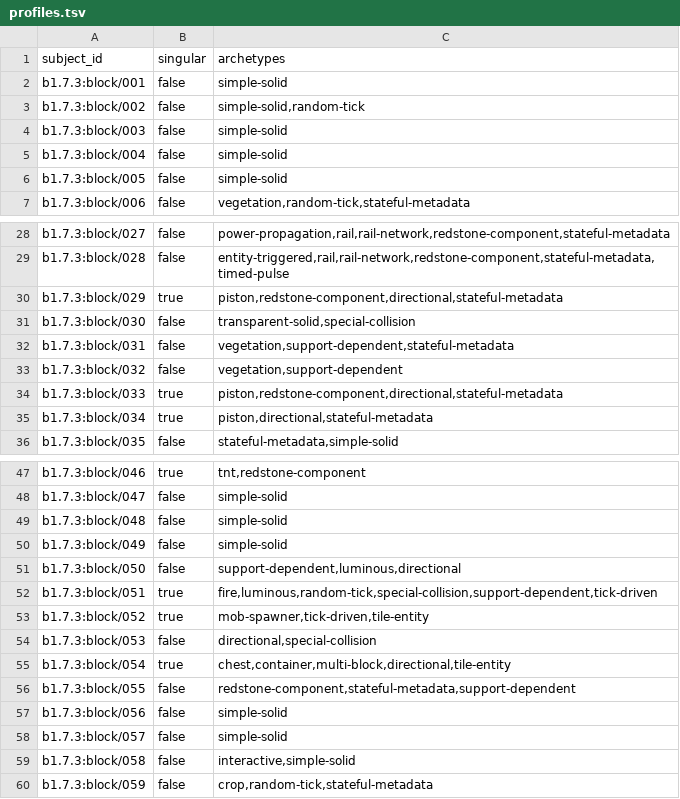
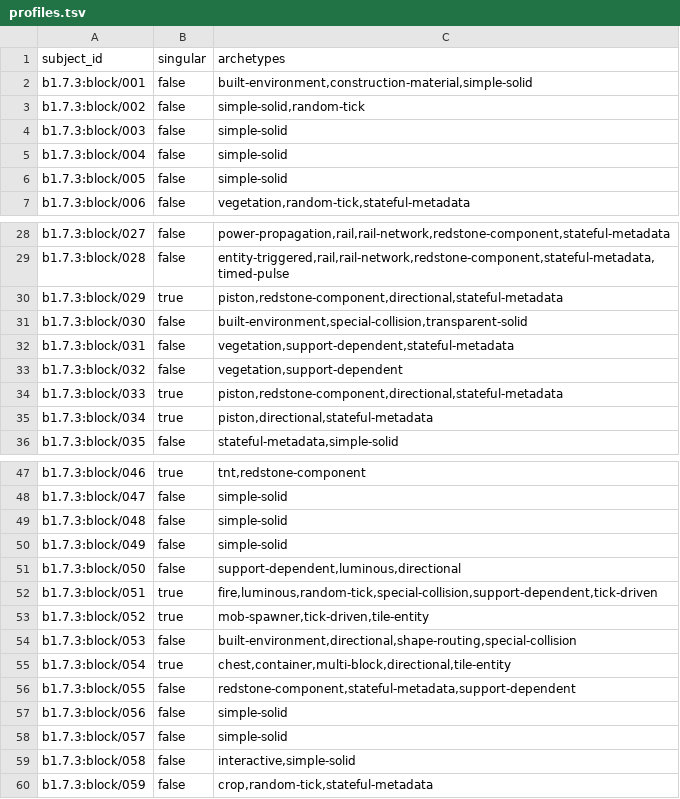
Before and after one commit to lucasrgt/Worldline, a TSV file: behavior/functional-census/b1.7.3/profiles.tsv, drawn as a sheet; only a part is shown, gaps mark what is left out; the diff covers the shown part only.

Commit message:
Prove Beta 1.7.3 built environment materials

```diff
--- a/behavior/functional-census/b1.7.3/profiles.tsv
+++ b/behavior/functional-census/b1.7.3/profiles.tsv
@@ -1,3 +1,3 @@
 subject_id	singular	archetypes
-b1.7.3:block/001	false	simple-solid
+b1.7.3:block/001	false	built-environment,construction-material,simple-solid
 b1.7.3:block/002	false	simple-solid,random-tick
@@ -30,3 +30,3 @@ b1.7.3:block/028	false	entity-triggered,rail,rail-network,redstone-component,sta
 b1.7.3:block/029	true	piston,redstone-component,directional,stateful-metadata
-b1.7.3:block/030	false	transparent-solid,special-collision
+b1.7.3:block/030	false	built-environment,special-collision,transparent-solid
 b1.7.3:block/031	false	vegetation,support-dependent,stateful-metadata
@@ -53,3 +53,3 @@ b1.7.3:block/051	true	fire,luminous,random-tick,special-collision,support-depend
 b1.7.3:block/052	true	mob-spawner,tick-driven,tile-entity
-b1.7.3:block/053	false	directional,special-collision
+b1.7.3:block/053	false	built-environment,directional,shape-routing,special-collision
 b1.7.3:block/054	true	chest,container,multi-block,directional,tile-entity
```
Also changed, not shown: 11 edited cells elsewhere in this file, 24 other files.
